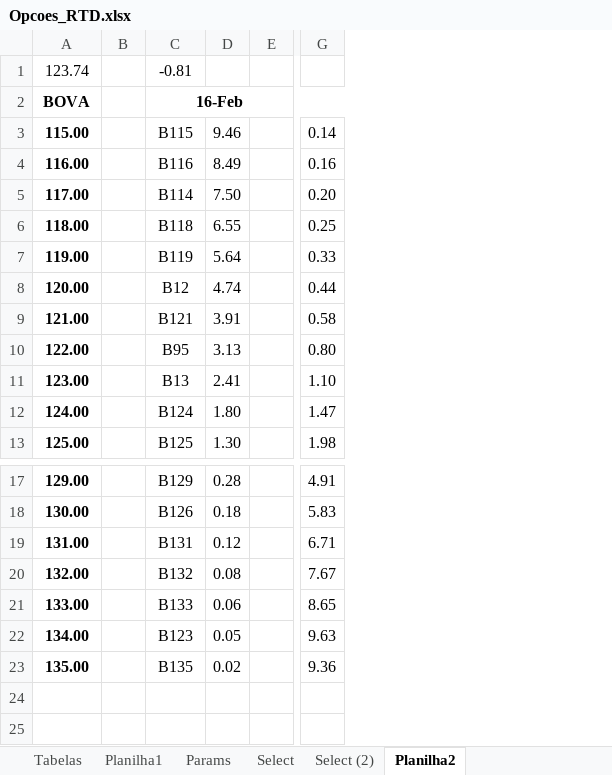
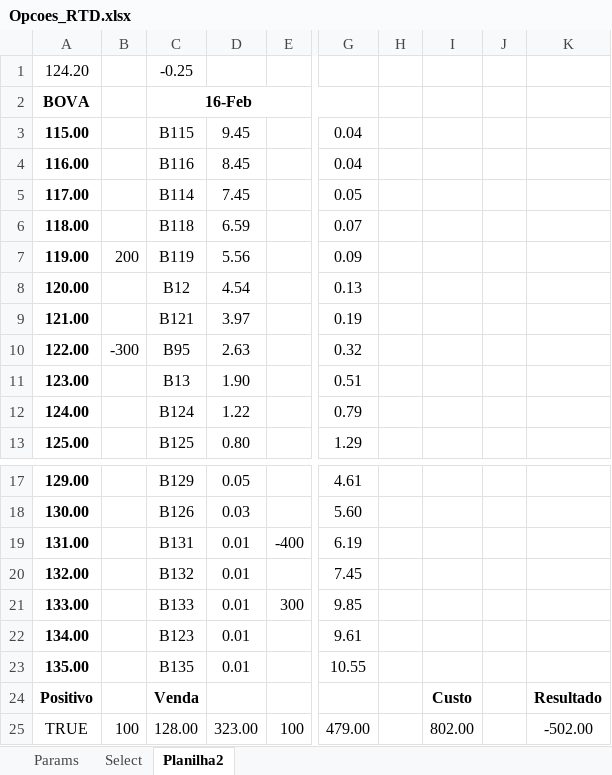
Before and after one commit to borismoser/optionsquotes, an Excel workbook: quotereader/Opcoes_RTD.xlsx, sheet Planilha2, drawn as a sheet; only a part is shown, gaps mark what is left out; values as stored, in another font and other column widths than the file's, no borders; removed rows and columns are numbered as before the commit, all else as after; rows hold the shown columns only; the diff names each change by its address in the sheet, - before the commit and + after, or states it on an @@ line.

Commit message:
Mudanças na planilha.

```diff
--- a/quotereader/Opcoes_RTD.xlsx (sheet Planilha2)
+++ b/quotereader/Opcoes_RTD.xlsx (sheet Planilha2)
-sheet tab: Tabelas
-sheet tab: Planilha1
-sheet tab: Select (2)
-column B, empty
+column B, rows 7-10: 200 |  |  | -300
-column D, rows 3-13: 9.46 | 8.49 | 7.50 | 6.55 | 5.64 | 4.74 | 3.91 | 3.13 | 2.41 | 1.80 | 1.30; rows 17-23: 0.28 | 0.18 | 0.12 | 0.08 | 0.06 | 0.05 | 0.02
-column E, empty
+column D, rows 3-13: 9.45 | 8.45 | 7.45 | 6.59 | 5.56 | 4.54 | 3.97 | 2.63 | 1.90 | 1.22 | 0.80; rows 17-23: 0.05 | 0.03 | 0.01 | 0.01 | 0.01 | 0.01 | 0.01
+column E, rows 19-21: -400 |  | 300
-column G, rows 3-13: 0.14 | 0.16 | 0.20 | 0.25 | 0.33 | 0.44 | 0.58 | 0.80 | 1.10 | 1.47 | 1.98; rows 17-23: 4.91 | 5.83 | 6.71 | 7.67 | 8.65 | 9.63 | 9.36
+column G, rows 3-13: 0.04 | 0.04 | 0.05 | 0.07 | 0.09 | 0.13 | 0.19 | 0.32 | 0.51 | 0.79 | 1.29; rows 17-23: 4.61 | 5.60 | 6.19 | 7.45 | 9.85 | 9.61 | 10.55
+column H, empty
+column I, empty
+column J, empty
+column K, empty
-row 1: 123.74 |  | -0.81
+row 1: 124.20 |  | -0.25
+row 24: Positivo |  | Venda |  |  |  |  | Custo |  | Resultado
+row 25: TRUE | 100 | 128.00 | 323.00 | 100 | 479.00 |  | 802.00 |  | -502.00
```
Also changed, not shown: sheet Select, sheet Params, formulas that keep their value, 1 other file.
